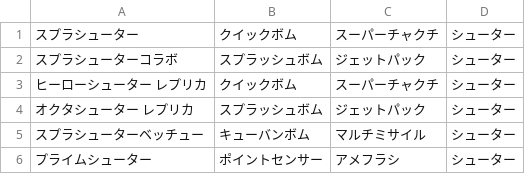
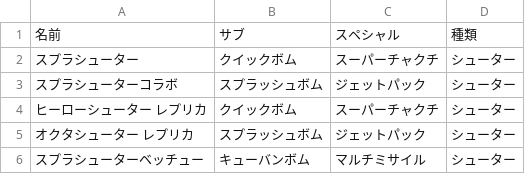
Before and after one commit to turanegaku/hyperego, a CSV file: buki.csv, drawn as a sheet; only a part is shown; the shorter side is filled out with more unchanged rows; the diff names each change by its address in the sheet, - before the commit and + after, or states it on an @@ line.

Commit message:
🌃🎃 Checkpoint ./package.json:9632548/588 ./main.js:9632548/5294 ./buki.csv:9632548/93

```diff
--- a/buki.csv
+++ b/buki.csv
+row 1: 名前 | サブ | スペシャル | 種類
```
Also changed, not shown: 3 other files.
